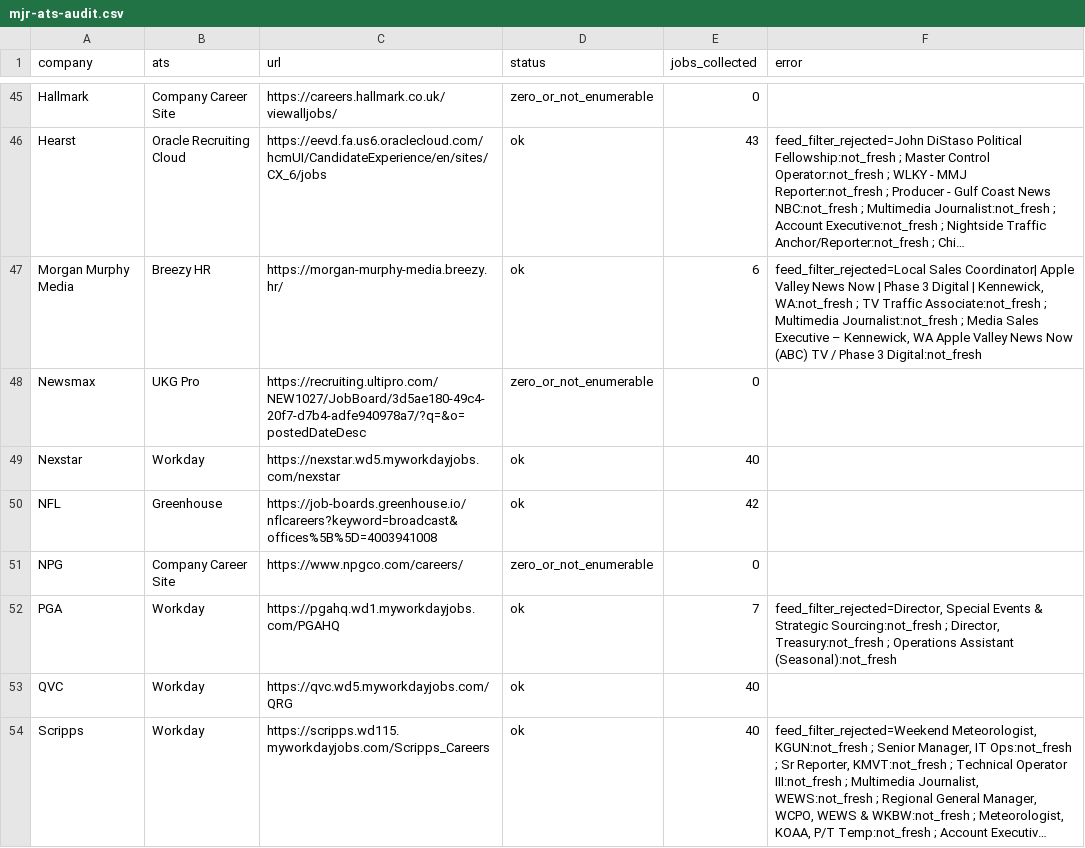
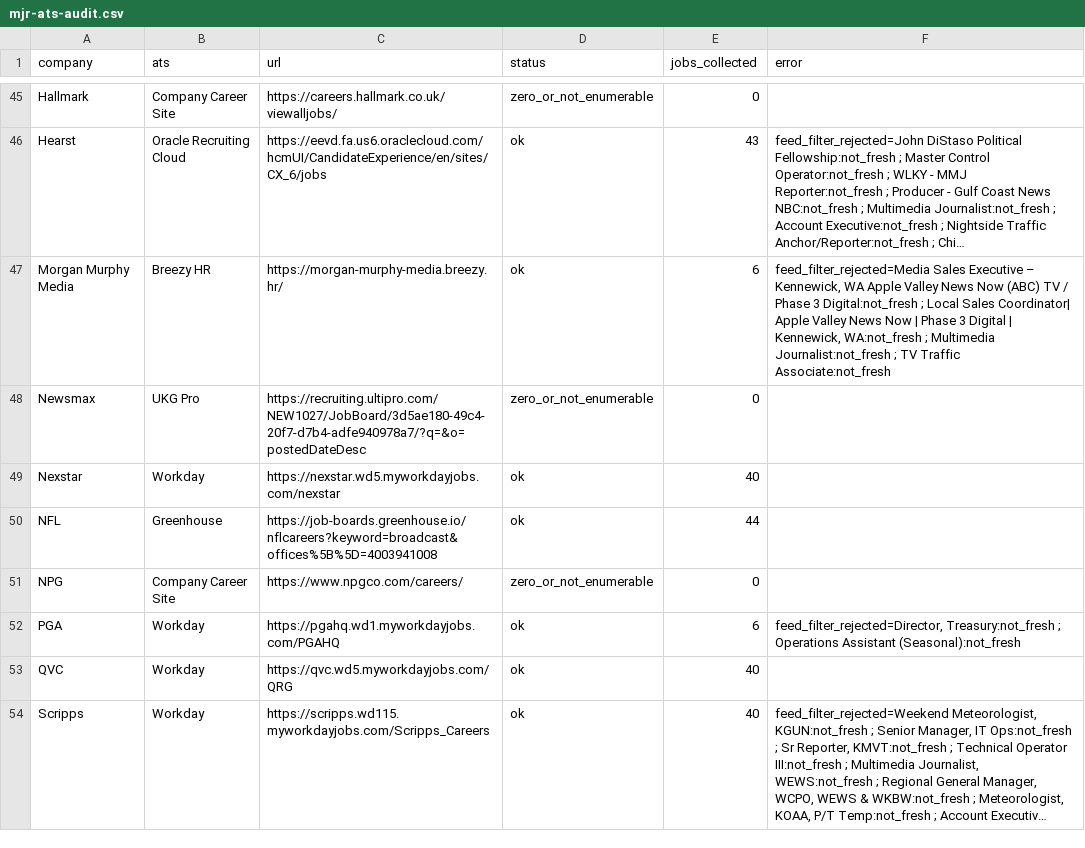
Before and after one commit to Mediajobsreport/mjr-jobs-feed, a CSV file: mjr-ats-audit.csv, drawn as a sheet; only a part is shown, gaps mark what is left out; long unchanged cells end in …; the diff covers the shown part only; the diff names each change by its address in the sheet, - before the commit and + after, or states it on an @@ line.

```diff
--- a/mjr-ats-audit.csv
+++ b/mjr-ats-audit.csv
-F47 (error): feed_filter_rejected=Local Sales Coordinator| Apple Valley News Now | Phase 3 Digital | Kennewick, WA:not_fresh ; TV Traffic Associate:not_fresh ; Multimedia Journalist:not_fresh ; Media Sales Executive – Kennewick, WA Apple Valley News Now (ABC) TV / Phase 3 Digital:not_fresh
+F47 (error): feed_filter_rejected=Media Sales Executive – Kennewick, WA Apple Valley News Now (ABC) TV / Phase 3 Digital:not_fresh ; Local Sales Coordinator| Apple Valley News Now | Phase 3 Digital | Kennewick, WA:not_fresh ; Multimedia Journalist:not_fresh ; TV Traffic Associate:not_fresh
-E50 (jobs_collected): 42
+E50 (jobs_collected): 44
-E52 (jobs_collected): 7
+E52 (jobs_collected): 6
-F52 (error): feed_filter_rejected=Director, Special Events & Strategic Sourcing:not_fresh ; Director, Treasury:not_fresh ;…
+F52 (error): feed_filter_rejected=Director, Treasury:not_fresh ;…
```
Also changed, not shown: 1 added row, 2 removed rows and 33 edited cells elsewhere in this file, mjr-job-quality-report.csv, 3 other files.
